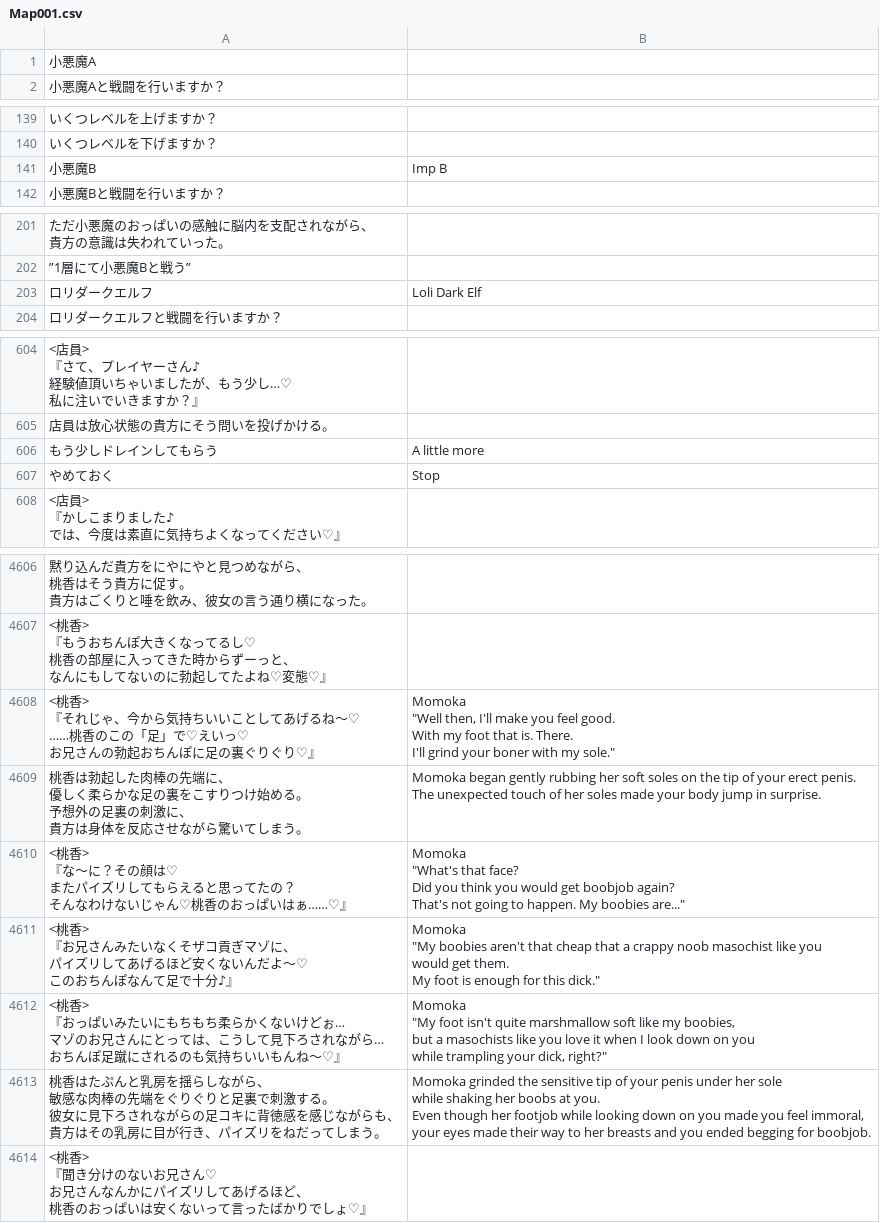
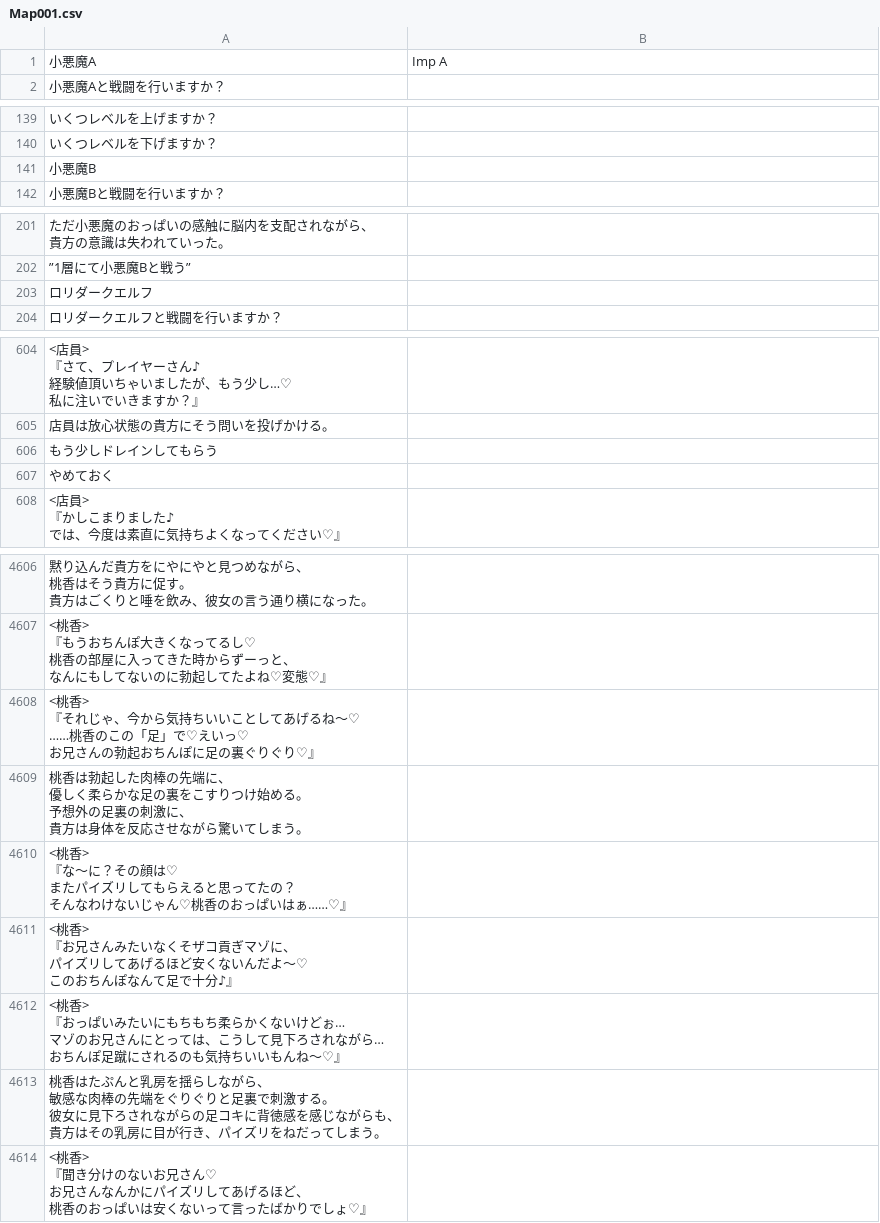
Before and after one commit to PummelsTL/TowerOfAlfimia, a CSV file: www/data/Map001.csv, drawn as a sheet; only a part is shown, gaps mark what is left out; ↵ is a line break in a cell; the diff covers the shown part only; the diff names each change by its address in the sheet, - before the commit and + after, or states it on an @@ line.

Commit message:
Clearing old dupes

```diff
--- a/www/data/Map001.csv
+++ b/www/data/Map001.csv
-B1: (empty)
+B1: Imp A
-B141: Imp B
+B141: (empty)
-B203: Loli Dark Elf
+B203: (empty)
-B606: A little more
+B606: (empty)
-B607: Stop
+B607: (empty)
-B4608: Momoka ↵ "Well then, I'll make you feel good. ↵ With my foot that is. There. ↵ I'll grind your boner with my sole."
+B4608: (empty)
-B4609: Momoka began gently rubbing her soft soles on the tip of your erect penis. ↵ The unexpected touch of her soles made your body jump in surprise.
+B4609: (empty)
-B4610: Momoka ↵ "What's that face? ↵ Did you think you would get boobjob again? ↵ That's not going to happen. My boobies are..."
+B4610: (empty)
-B4611: Momoka ↵ "My boobies aren't that cheap that a crappy noob masochist like you ↵ would get them. ↵ My foot is enough for this dick."
+B4611: (empty)
-B4612: Momoka ↵ "My foot isn't quite marshmallow soft like my boobies, ↵ but a masochists like you love it when I look down on you ↵ while trampling your dick, right?"
+B4612: (empty)
-B4613: Momoka grinded the sensitive tip of your penis under her sole ↵ while shaking her boobs at you. ↵ Even though her footjob while looking down on you made you feel immoral, ↵ your eyes made their way to her breasts and you ended begging for boobjob.
+B4613: (empty)
```
Also changed, not shown: 3 edited cells elsewhere in this file.
